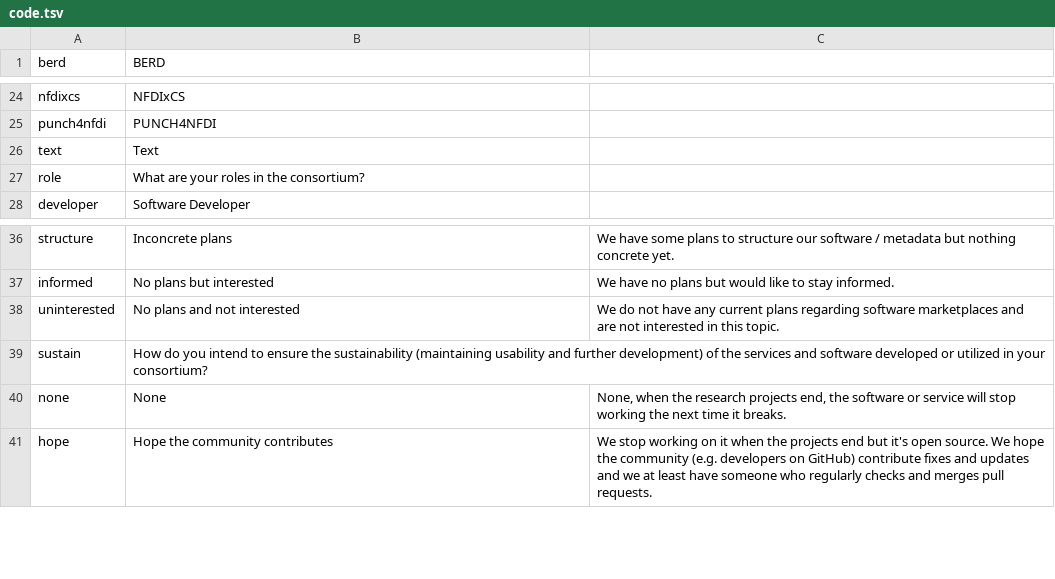
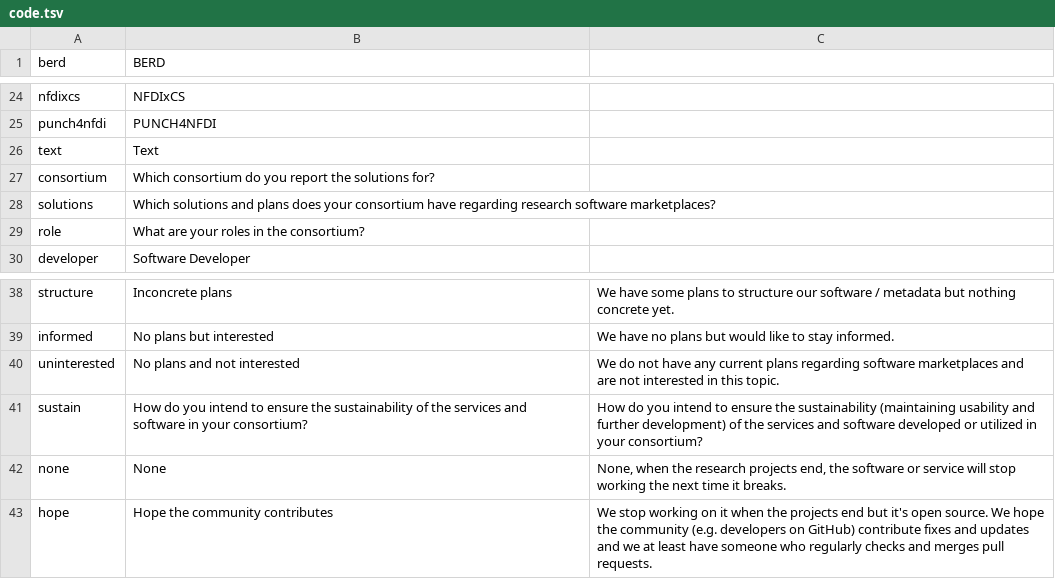
Before and after one commit to KonradHoeffner/softwaresurvey, a TSV file: code.tsv, drawn as a sheet; only a part is shown, gaps mark what is left out.

Commit message:
add missing codes and more abbreviations

```diff
--- a/code.tsv
+++ b/code.tsv
@@ -26,2 +26,4 @@ punch4nfdi	PUNCH4NFDI
 text	Text
+consortium	Which consortium do you report the solutions for?
+solutions	Which solutions and plans does your consortium have regarding research software marketplaces?
 role	What are your roles in the consortium?
@@ -38,3 +40,3 @@ informed	No plans but interested	We have no plans but would like to stay informe
 uninterested	No plans and not interested	We do not have any current plans regarding software marketplaces and are not interested in this topic.
-sustain	How do you intend to ensure the sustainability (maintaining usability and further development) of the services and software developed or utilized in your consortium?
+sustain	How do you intend to ensure the sustainability of the services and software in your consortium?	How do you intend to ensure the sustainability (maintaining usability and further development) of the services and software developed or utilized in your consortium?
 none	None	None, when the research projects end, the software or service will stop working the next time it breaks.
```
